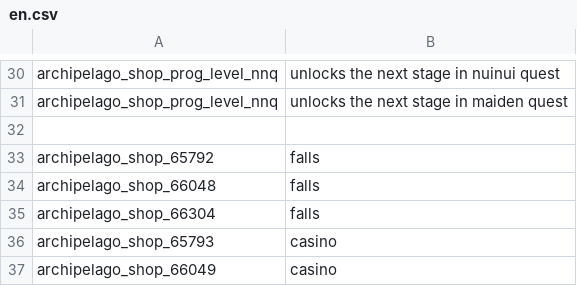
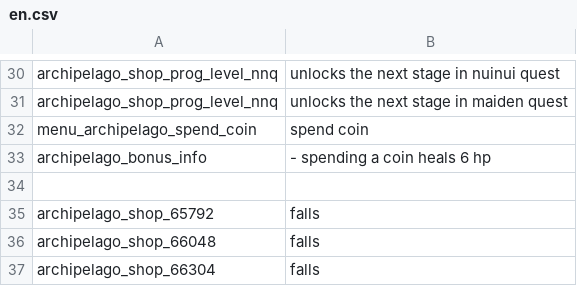
Before and after one commit to StellatedCUBE/NuinuiArchipelago, a CSV file: ClientPlugin/asset/en.csv, drawn as a sheet; only a part is shown, gaps mark what is left out; the shorter side is filled out with more unchanged rows; the diff names each change by its address in the sheet, - before the commit and + after, or states it on an @@ line.

```diff
--- a/ClientPlugin/asset/en.csv
+++ b/ClientPlugin/asset/en.csv
+row 32: menu_archipelago_spend_coin | spend coin
+row 33: archipelago_bonus_info | - spending a coin heals 6 hp
```
Also changed, not shown: ClientPlugin/asset/ja.csv, 12 other files.
